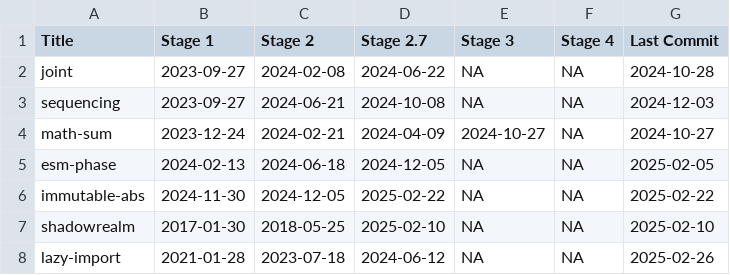
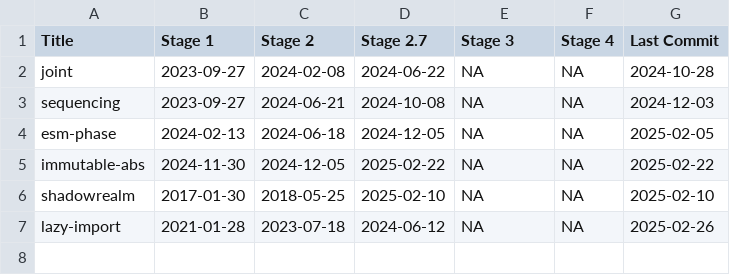
Before and after one commit to bldl/js-proposals, a CSV file: Data Analysis/Scatterplot/Stage 2.7.csv, drawn as a sheet; the diff names each change by its address in the sheet, - before the commit and + after, or states it on an @@ line.

Commit message:
update stage 3

```diff
--- a/Data Analysis/Scatterplot/Stage 2.7.csv
+++ b/Data Analysis/Scatterplot/Stage 2.7.csv
-row 4: math-sum | 2023-12-24 | 2024-02-21 | 2024-04-09 | 2024-10-27 | NA | 2024-10-27
```
Also changed, not shown: Data Analysis/Scatterplot/Stage 3.csv, 3 other files.
